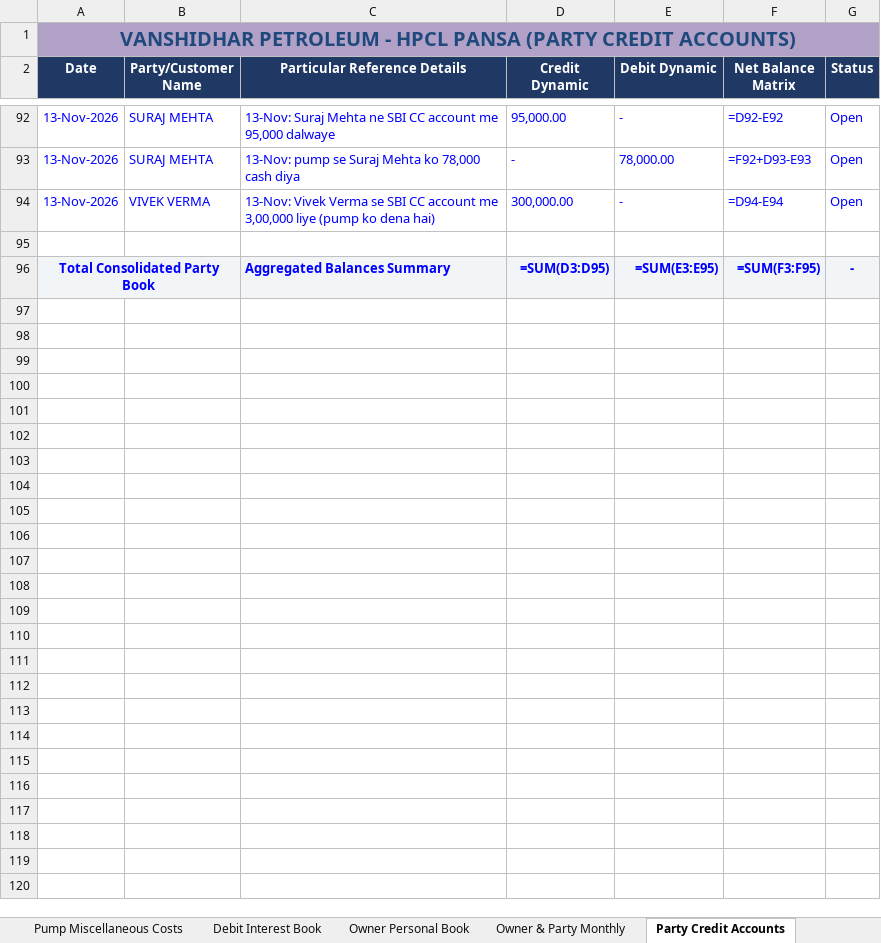
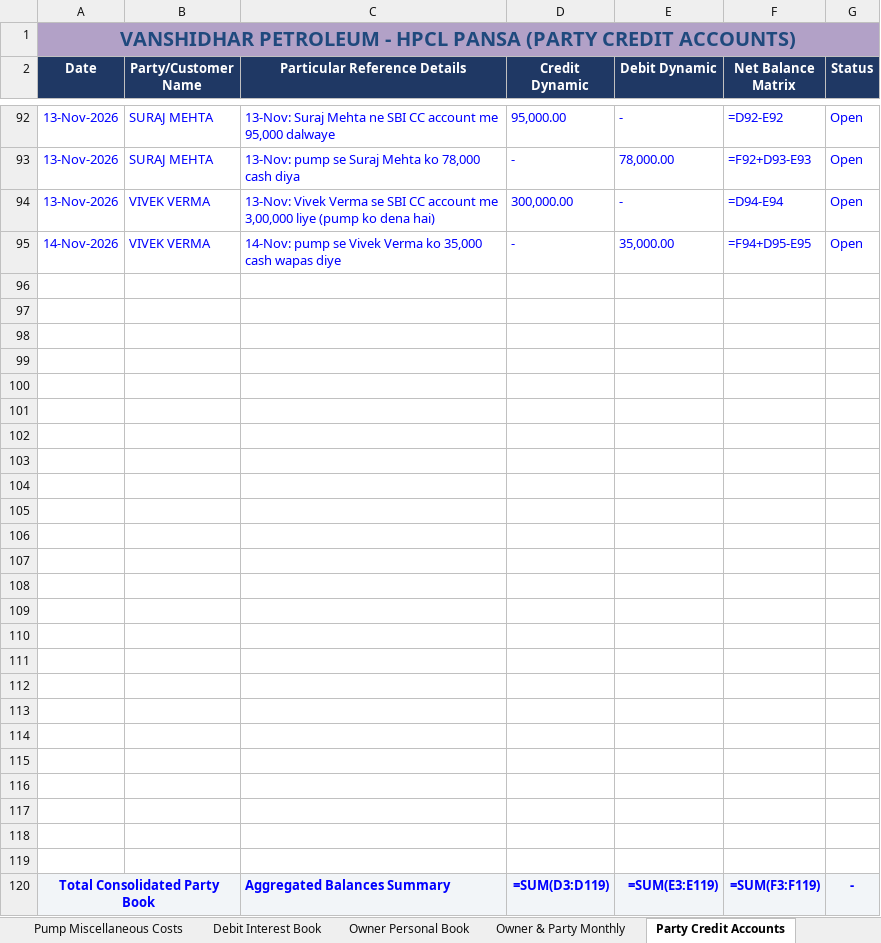
Before and after one commit to vanshidharpetroleum-hue/VANSHIDHAR-PETROLEUM-HPCL-PORTAL-01, an Excel workbook: Vanshidhar Register_Aug-2026 to _Complete.xlsx, sheet Party Credit Accounts, drawn as a sheet; only a part is shown, gaps mark what is left out; values as stored, in another font and other column widths than the file's, no borders; formulas without a stored value are shown as written; charts and pictures not drawn; addresses are those after the commit; the diff names each change by its address in the sheet, - before the commit and + after, or states it on an @@ line.

```diff
--- a/Vanshidhar Register_Aug-2026 to _Complete.xlsx (sheet Party Credit Accounts)
+++ b/Vanshidhar Register_Aug-2026 to _Complete.xlsx (sheet Party Credit Accounts)
+row 95: 14-Nov-2026 | VIVEK VERMA | 14-Nov: pump se Vivek Verma ko 35,000 cash wapas diye | - | 35,000.00 | =F94+D95-E95 | Open
+row 97: (empty)
+row 98: (empty)
+row 99: (empty)
+row 100: (empty)
+row 101: (empty)
+row 102: (empty)
+row 103: (empty)
+row 104: (empty)
+row 105: (empty)
+row 106: (empty)
+row 107: (empty)
+row 108: (empty)
+row 109: (empty)
+row 110: (empty)
+row 111: (empty)
+row 112: (empty)
+row 113: (empty)
+row 114: (empty)
+row 115: (empty)
+row 116: (empty)
+row 117: (empty)
+row 118: (empty)
+row 119: (empty)
-D120 (Credit Dynamic): =SUM(D3:D95)
+D120 (Credit Dynamic): =SUM(D3:D119)
-E120 (Debit Dynamic): =SUM(E3:E95)
+E120 (Debit Dynamic): =SUM(E3:E119)
-F120 (Net Balance Matrix): =SUM(F3:F95)
+F120 (Net Balance Matrix): =SUM(F3:F119)
```
Also changed, not shown: formulas that keep their value, 8 other files.
